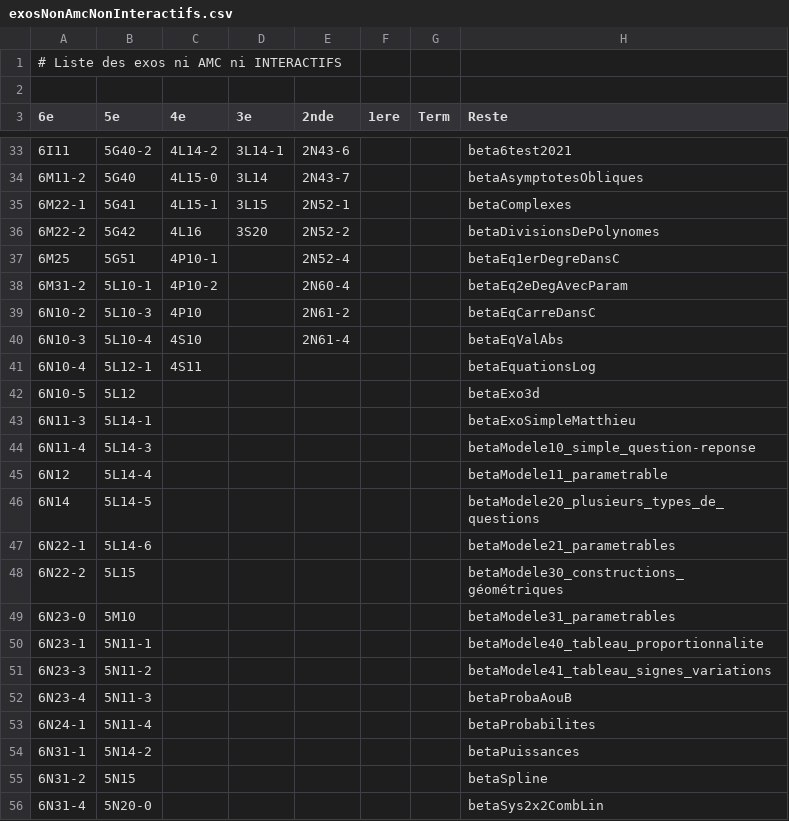
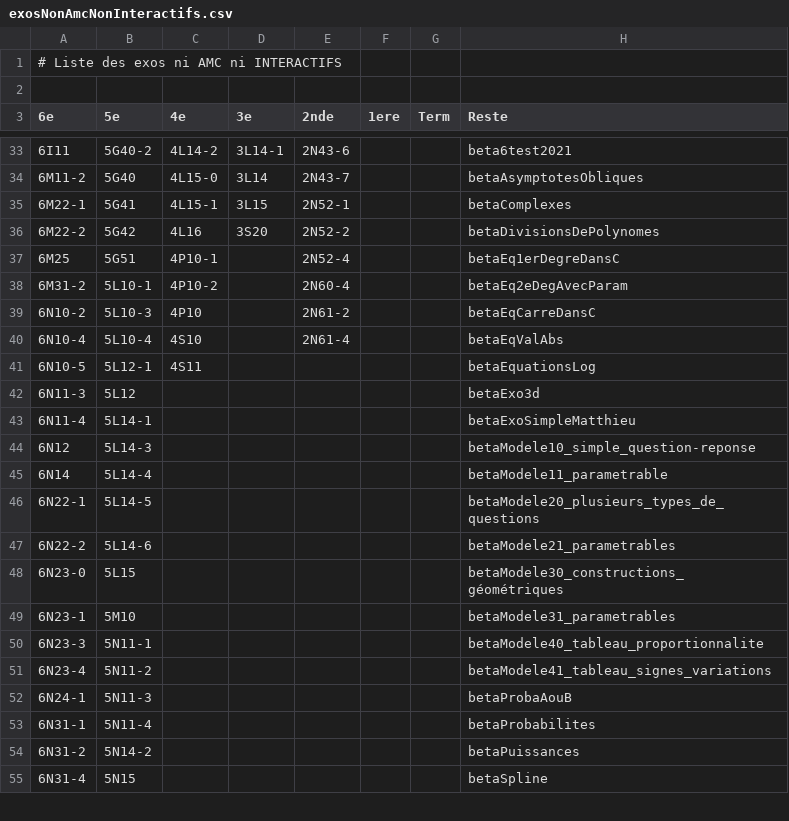
Before and after one commit to mathalea/mathalea, a CSV file: src/csv/exosNonAmcNonInteractifs.csv, drawn as a sheet; only a part is shown, gaps mark what is left out; the diff covers the shown part only.

Commit message:
bugfix Sujets de DNB avec plusieurs versions

```diff
--- a/src/csv/exosNonAmcNonInteractifs.csv
+++ b/src/csv/exosNonAmcNonInteractifs.csv
@@ -39,18 +39,17 @@
 6N10-2,5L10-3,4P10,,2N61-2,,,betaEqCarreDansC
-6N10-3,5L10-4,4S10,,2N61-4,,,betaEqValAbs
-6N10-4,5L12-1,4S11,,,,,betaEquationsLog
-6N10-5,5L12,,,,,,betaExo3d
-6N11-3,5L14-1,,,,,,betaExoSimpleMatthieu
-6N11-4,5L14-3,,,,,,betaModele10_simple_question-reponse
-6N12,5L14-4,,,,,,betaModele11_parametrable
-6N14,5L14-5,,,,,,betaModele20_plusieurs_types_de_questions
-6N22-1,5L14-6,,,,,,betaModele21_parametrables
-6N22-2,5L15,,,,,,betaModele30_constructions_géométriques
-6N23-0,5M10,,,,,,betaModele31_parametrables
-6N23-1,5N11-1,,,,,,betaModele40_tableau_proportionnalite
-6N23-3,5N11-2,,,,,,betaModele41_tableau_signes_variations
-6N23-4,5N11-3,,,,,,betaProbaAouB
-6N24-1,5N11-4,,,,,,betaProbabilites
-6N31-1,5N14-2,,,,,,betaPuissances
-6N31-2,5N15,,,,,,betaSpline
-6N31-4,5N20-0,,,,,,betaSys2x2CombLin
+6N10-4,5L10-4,4S10,,2N61-4,,,betaEqValAbs
+6N10-5,5L12-1,4S11,,,,,betaEquationsLog
+6N11-3,5L12,,,,,,betaExo3d
+6N11-4,5L14-1,,,,,,betaExoSimpleMatthieu
+6N12,5L14-3,,,,,,betaModele10_simple_question-reponse
+6N14,5L14-4,,,,,,betaModele11_parametrable
+6N22-1,5L14-5,,,,,,betaModele20_plusieurs_types_de_questions
+6N22-2,5L14-6,,,,,,betaModele21_parametrables
+6N23-0,5L15,,,,,,betaModele30_constructions_géométriques
+6N23-1,5M10,,,,,,betaModele31_parametrables
+6N23-3,5N11-1,,,,,,betaModele40_tableau_proportionnalite
+6N23-4,5N11-2,,,,,,betaModele41_tableau_signes_variations
+6N24-1,5N11-3,,,,,,betaProbaAouB
+6N31-1,5N11-4,,,,,,betaProbabilites
+6N31-2,5N14-2,,,,,,betaPuissances
+6N31-4,5N15,,,,,,betaSpline
```
Also changed, not shown: 1 added row and 24 edited cells elsewhere in this file, 5 other files.
